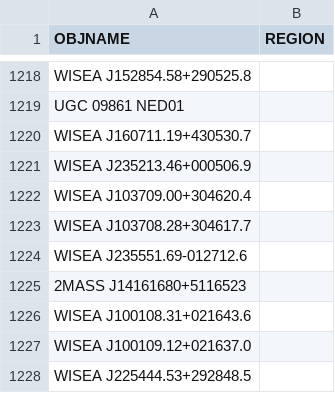
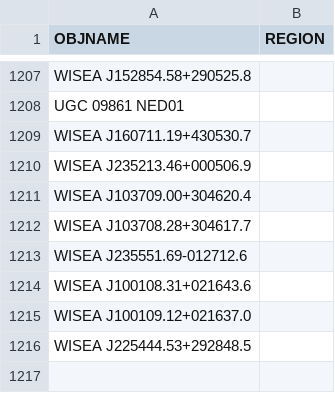
Before and after one commit to moustakas/SGA, a CSV file: py/SGA/data/SGA2025/overlays/v1.0/drops.csv, drawn as a sheet; only a part is shown, gaps mark what is left out; the diff covers the shown part only.

```diff
--- a/py/SGA/data/SGA2025/overlays/v1.0/drops.csv
+++ b/py/SGA/data/SGA2025/overlays/v1.0/drops.csv
@@ -1224,3 +1213,2 @@ WISEA J103708.28+304617.7,
 WISEA J235551.69-012712.6,
-2MASS J14161680+5116523,
 WISEA J100108.31+021643.6,
```
Also changed, not shown: 11 removed rows elsewhere in this file, 1 other file.
